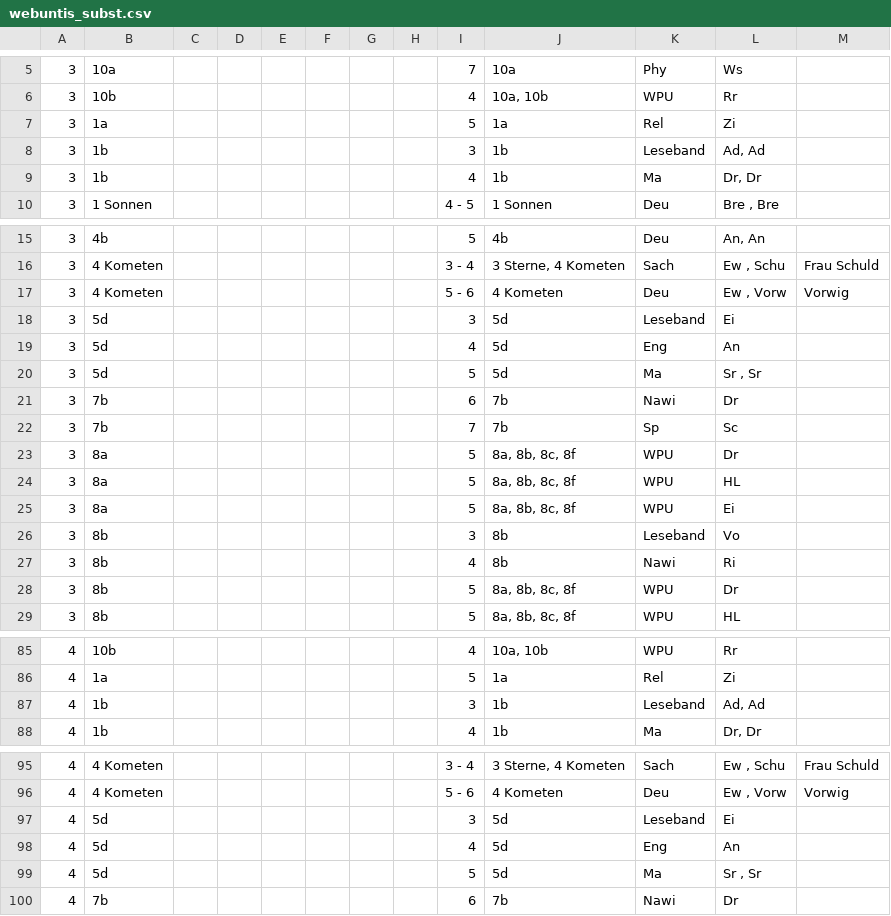
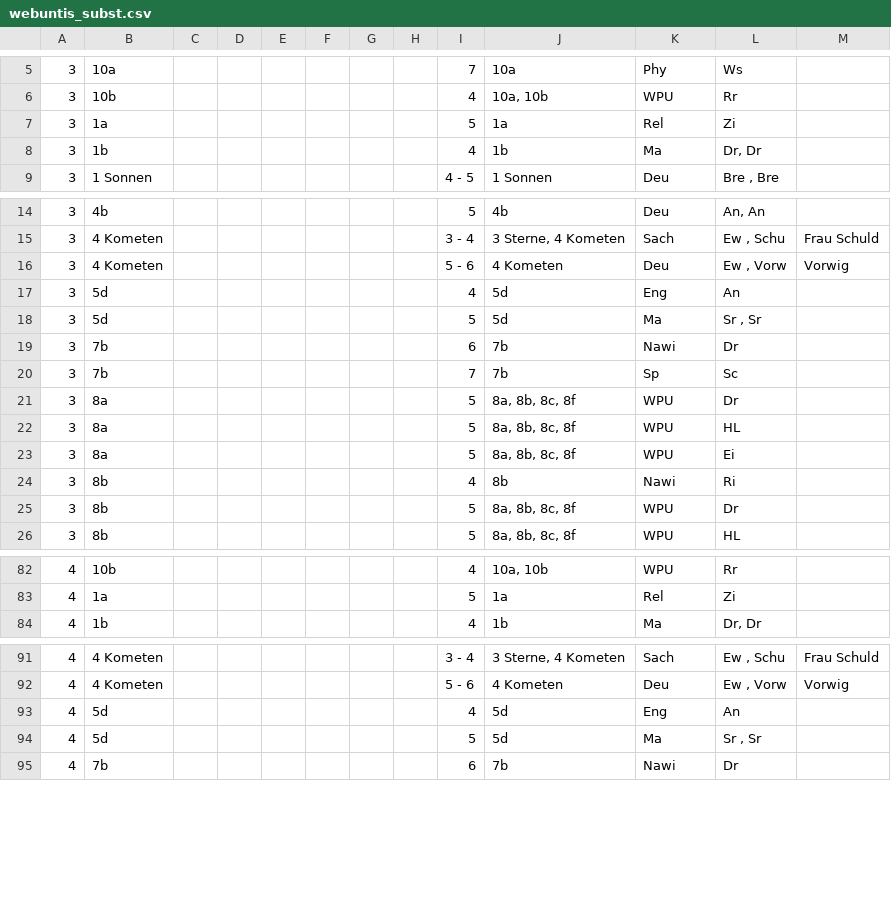
Before and after one commit to iluvatar80/untis-monitor, a CSV file: docs/webuntis_subst.csv, drawn as a sheet; only a part is shown, gaps mark what is left out; the diff covers the shown part only; the diff names each change by its address in the sheet, - before the commit and + after, or states it on an @@ line.

```diff
--- a/docs/webuntis_subst.csv
+++ b/docs/webuntis_subst.csv
-row 8: 3 | 1b |  |  |  |  |  |  | 3 | 1b | Leseband | Ad, Ad
-row 18: 3 | 5d |  |  |  |  |  |  | 3 | 5d | Leseband | Ei
-row 26: 3 | 8b |  |  |  |  |  |  | 3 | 8b | Leseband | Vo
-row 87: 4 | 1b |  |  |  |  |  |  | 3 | 1b | Leseband | Ad, Ad
-row 97: 4 | 5d |  |  |  |  |  |  | 3 | 5d | Leseband | Ei
```
Also changed, not shown: 7 removed rows elsewhere in this file, docs/untis_subst_normalized.csv, 7 other files.
